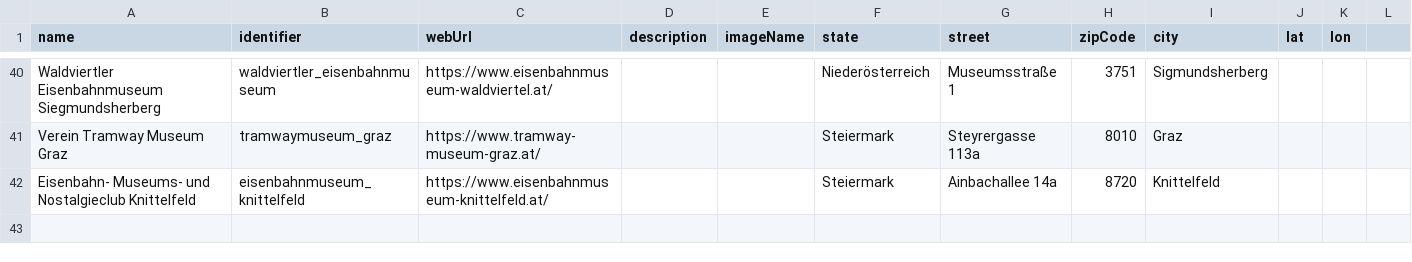
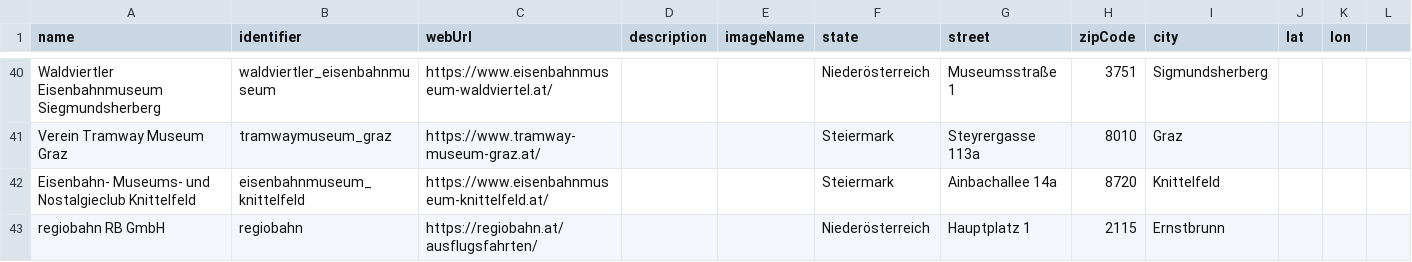
Before and after one commit to museumsbahn-it-community/museumsbahn-events, a CSV file: museum-railway-backend/src/main/resources/operators.csv, drawn as a sheet; only a part is shown, gaps mark what is left out; the diff names each change by its address in the sheet, - before the commit and + after, or states it on an @@ line.

Commit message:
update backend dockerfile, locations, operators and dependencies for eventcollectors

```diff
--- a/museum-railway-backend/src/main/resources/operators.csv
+++ b/museum-railway-backend/src/main/resources/operators.csv
+row 43: regiobahn RB GmbH | regiobahn | https://regiobahn.at/ausflugsfahrten/ |  |  | Niederösterreich | Hauptplatz 1 | 2115 | Ernstbrunn
```
Also changed, not shown: museum-railway-backend/src/main/resources/locations.csv, 2 other files.
